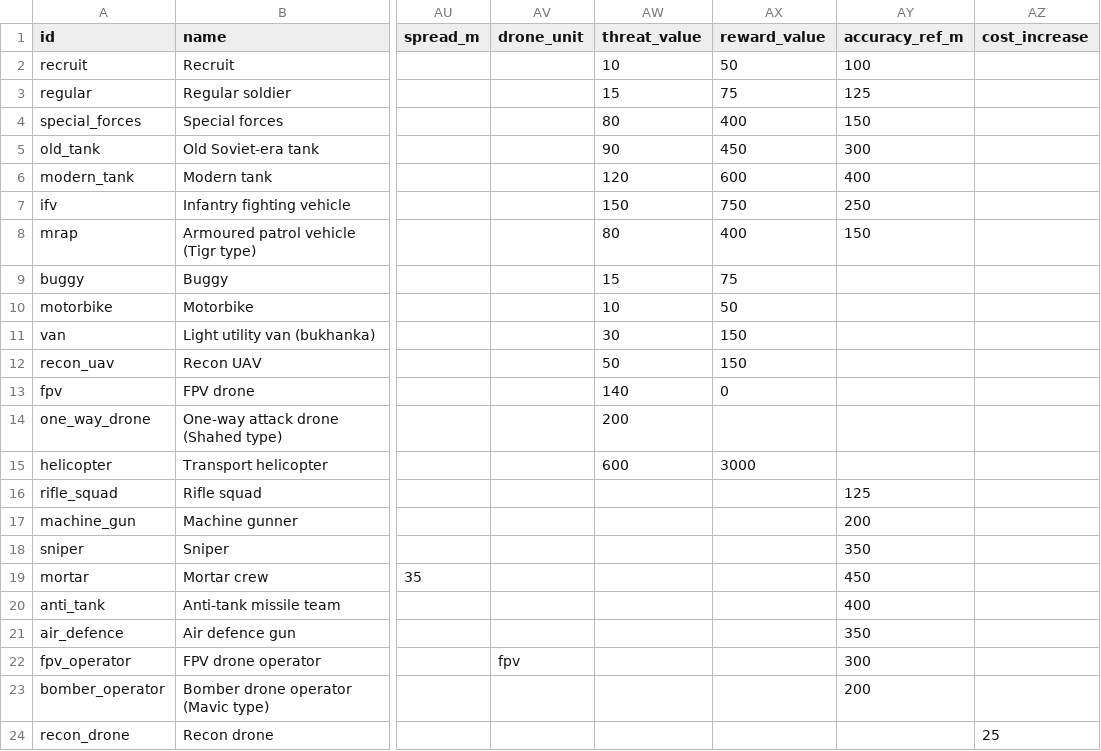
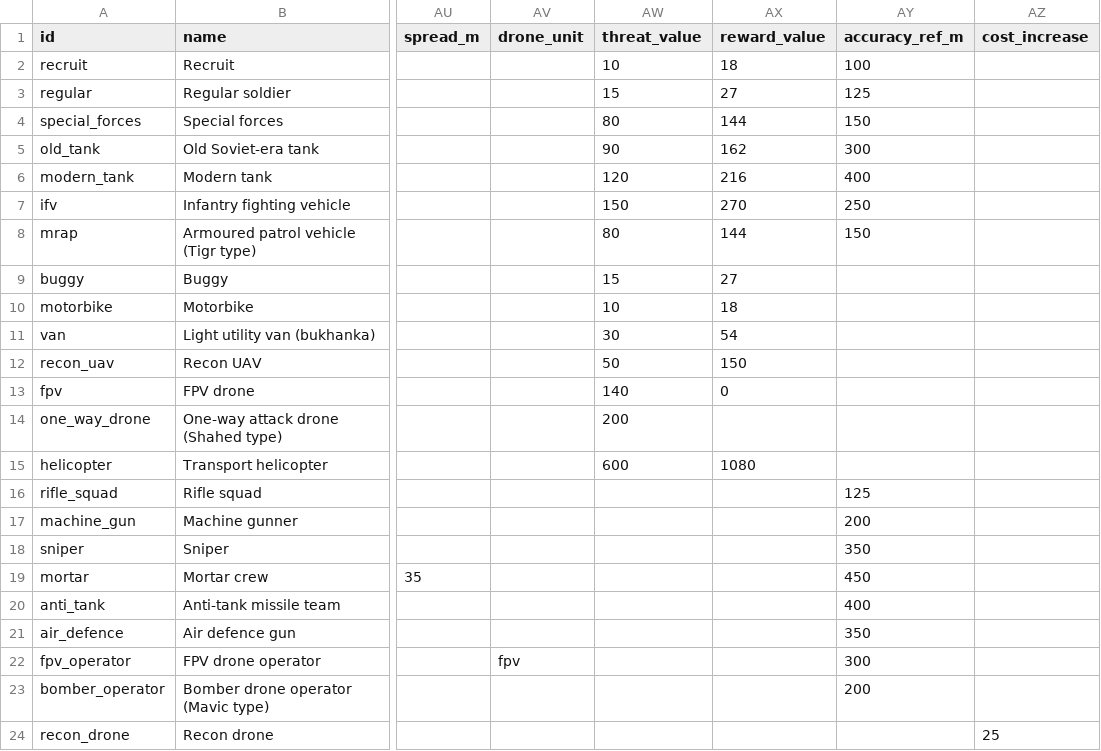
Before and after one commit to yaron1mo/treeline, a CSV file: unity/Assets/Data/units.csv, drawn as a sheet; only a part is shown, gaps mark what is left out; the diff names each change by its address in the sheet, - before the commit and + after, or states it on an @@ line.

Commit message:
mistral/economy-1: iteration 3 - attacker reward_value = 1.8 x threat_value

```diff
--- a/unity/Assets/Data/units.csv
+++ b/unity/Assets/Data/units.csv
-AX2 (reward_value): 50
+AX2 (reward_value): 18
-AX3 (reward_value): 75
+AX3 (reward_value): 27
-AX4 (reward_value): 400
+AX4 (reward_value): 144
-AX5 (reward_value): 450
+AX5 (reward_value): 162
-AX6 (reward_value): 600
+AX6 (reward_value): 216
-AX7 (reward_value): 750
+AX7 (reward_value): 270
-AX8 (reward_value): 400
+AX8 (reward_value): 144
-AX9 (reward_value): 75
+AX9 (reward_value): 27
-AX10 (reward_value): 50
+AX10 (reward_value): 18
-AX11 (reward_value): 150
+AX11 (reward_value): 54
-AX15 (reward_value): 3000
+AX15 (reward_value): 1080
```
